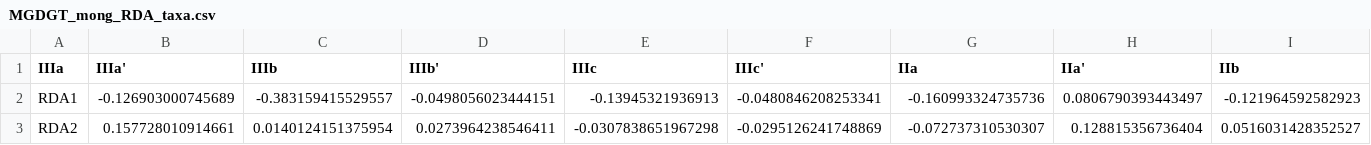
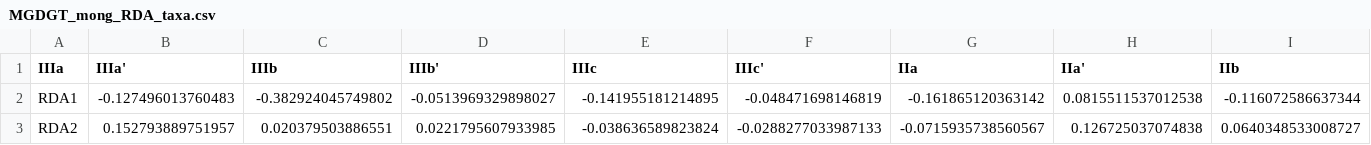
Before and after one commit to LucasDugerdil/GDGT_ACADB, a CSV file: Results/MGDGT_mong_RDA_taxa.csv, drawn as a sheet; only a part is shown; the diff covers the shown part only; the diff names each change by its address in the sheet, - before the commit and + after, or states it on an @@ line.

```diff
--- a/Results/MGDGT_mong_RDA_taxa.csv
+++ b/Results/MGDGT_mong_RDA_taxa.csv
-B2 (IIIa'): -0.126903000745689
+B2 (IIIa'): -0.127496013760483
-C2 (IIIb): -0.383159415529557
+C2 (IIIb): -0.382924045749802
-D2 (IIIb'): -0.0498056023444151
+D2 (IIIb'): -0.0513969329898027
-E2 (IIIc): -0.13945321936913
+E2 (IIIc): -0.141955181214895
-F2 (IIIc'): -0.0480846208253341
+F2 (IIIc'): -0.048471698146819
-G2 (IIa): -0.160993324735736
+G2 (IIa): -0.161865120363142
-H2 (IIa'): 0.0806790393443497
+H2 (IIa'): 0.0815511537012538
-I2 (IIb): -0.121964592582923
+I2 (IIb): -0.116072586637344
-B3 (IIIa'): 0.157728010914661
+B3 (IIIa'): 0.152793889751957
-C3 (IIIb): 0.0140124151375954
+C3 (IIIb): 0.020379503886551
-D3 (IIIb'): 0.0273964238546411
+D3 (IIIb'): 0.0221795607933985
-E3 (IIIc): -0.0307838651967298
+E3 (IIIc): -0.038636589823824
-F3 (IIIc'): -0.0295126241748869
+F3 (IIIc'): -0.0288277033987133
-G3 (IIa): -0.072737310530307
+G3 (IIa): -0.0715935738560567
-H3 (IIa'): 0.128815356736404
+H3 (IIa'): 0.126725037074838
-I3 (IIb): 0.0516031428352527
+I3 (IIb): 0.0640348533008727
```
Also changed, not shown: 14 edited cells elsewhere in this file, Results/MGDGT_mong_RDA_site.csv, 18 other files.
